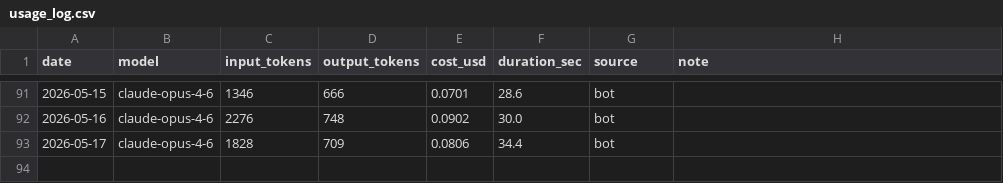
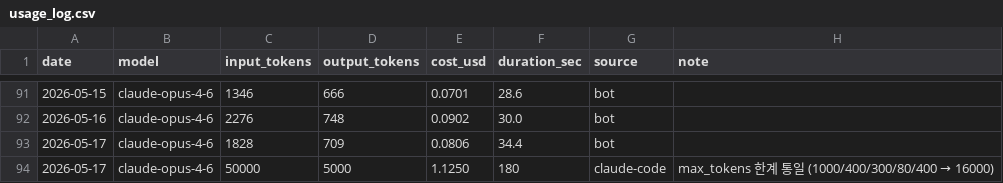
Before and after one commit to yeonwooz/haru-bot, a CSV file: usage_log.csv, drawn as a sheet; only a part is shown, gaps mark what is left out; the diff names each change by its address in the sheet, - before the commit and + after, or states it on an @@ line.

```diff
--- a/usage_log.csv
+++ b/usage_log.csv
+row 94: 2026-05-17 | claude-opus-4-6 | 50000 | 5000 | 1.1250 | 180 | claude-code | max_tokens 한계 통일 (1000/400/300/80/400 → 16000)
```
Also changed, not shown: 4 other files.
